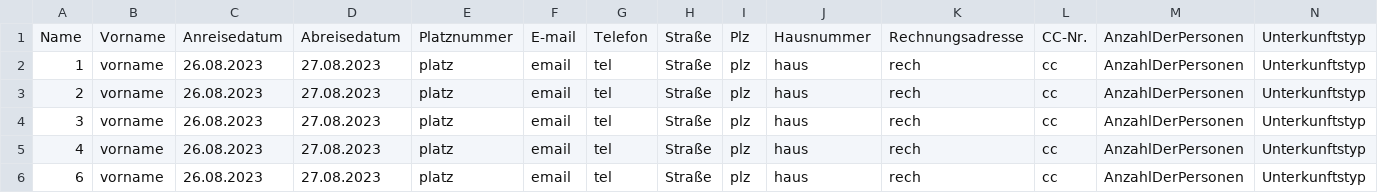
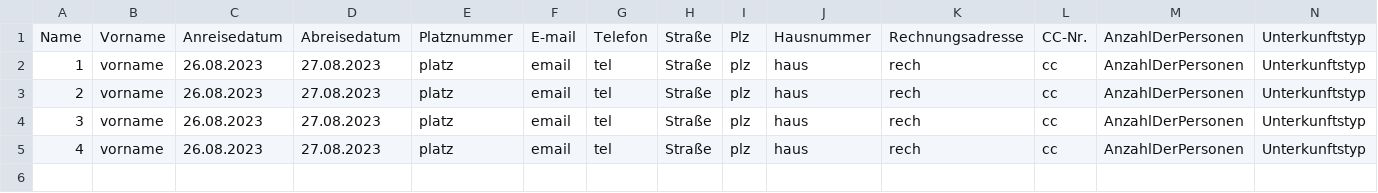
Before and after one commit to Zamox/Softwarequalit-t-Campingplatz, a CSV file: BuchungsCSV.csv, drawn as a sheet; only a part is shown; rows hold the shown columns only; the diff names each change by its address in the sheet, - before the commit and + after, or states it on an @@ line.

```diff
--- a/BuchungsCSV.csv
+++ b/BuchungsCSV.csv
-row 6: 6 | vorname | 26.08.2023 | 27.08.2023 | platz | email | tel | Straße | plz | haus | rech | cc | AnzahlDerPersonen | Unterkunftstyp
```
Also changed, not shown: 2 other files.
